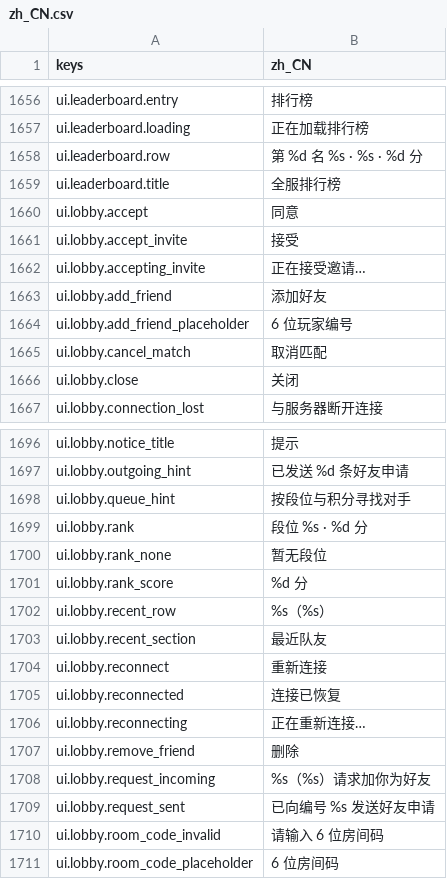
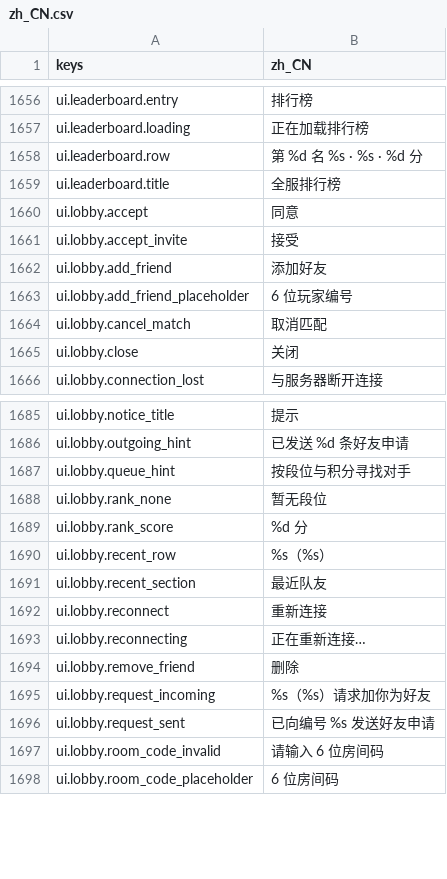
Before and after one commit to gaoddy/civilization, a CSV file: client/text/zh_CN.csv, drawn as a sheet; only a part is shown, gaps mark what is left out; the diff covers the shown part only; the diff names each change by its address in the sheet, - before the commit and + after, or states it on an @@ line.

```diff
--- a/client/text/zh_CN.csv
+++ b/client/text/zh_CN.csv
-row 1662: ui.lobby.accepting_invite | 正在接受邀请…
-row 1699: ui.lobby.rank | 段位 %s · %d 分
-row 1705: ui.lobby.reconnected | 连接已恢复
```
Also changed, not shown: 12 removed rows elsewhere in this file, 10 other files.
